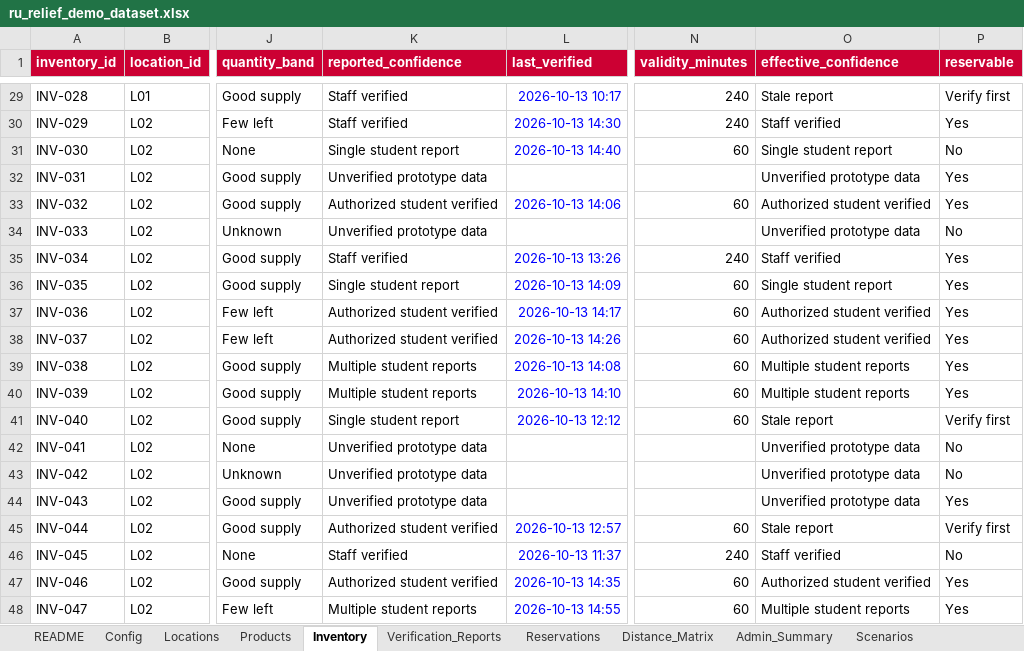
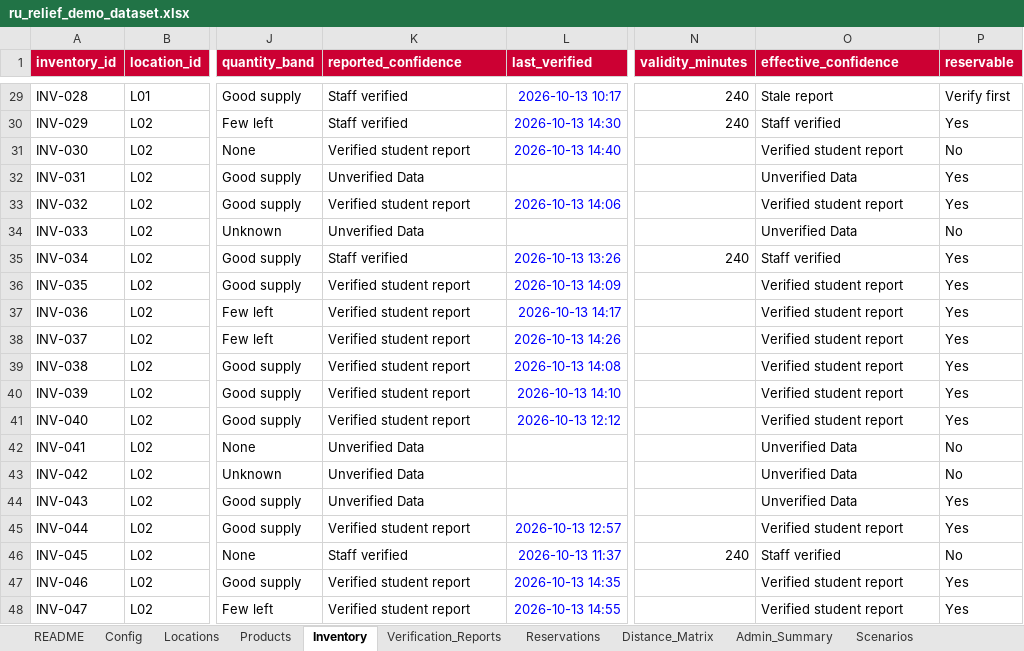
Before and after one commit to KBhatt6/HackRU2026, an Excel workbook: backend/data/ru_relief_demo_dataset.xlsx, sheet Inventory, drawn as a sheet; only a part is shown, gaps mark what is left out; values as stored, in another font and other column widths than the file's, no borders; charts and pictures and conditional formats not drawn; the diff covers the shown part only; the diff names each change by its address in the sheet, - before the commit and + after, or states it on an @@ line.

```diff
--- a/backend/data/ru_relief_demo_dataset.xlsx (sheet Inventory)
+++ b/backend/data/ru_relief_demo_dataset.xlsx (sheet Inventory)
-K31 (reported_confidence): Single student report
+K31 (reported_confidence): Verified student report
-N31 (validity_minutes): 60
+N31 (validity_minutes): (empty)
-O31 (effective_confidence): Single student report
+O31 (effective_confidence): Verified student report
-K32 (reported_confidence): Unverified prototype data
+K32 (reported_confidence): Unverified Data
-O32 (effective_confidence): Unverified prototype data
+O32 (effective_confidence): Unverified Data
-K33 (reported_confidence): Authorized student verified
+K33 (reported_confidence): Verified student report
-N33 (validity_minutes): 60
+N33 (validity_minutes): (empty)
-O33 (effective_confidence): Authorized student verified
+O33 (effective_confidence): Verified student report
-K34 (reported_confidence): Unverified prototype data
+K34 (reported_confidence): Unverified Data
-O34 (effective_confidence): Unverified prototype data
+O34 (effective_confidence): Unverified Data
-K36 (reported_confidence): Single student report
+K36 (reported_confidence): Verified student report
-N36:N41 (validity_minutes): 60
+N36:N41 (validity_minutes): (empty)
-O36 (effective_confidence): Single student report
+O36 (effective_confidence): Verified student report
-K37:K38 (reported_confidence): Authorized student verified
+K37:K38 (reported_confidence): Verified student report
-O37:O38 (effective_confidence): Authorized student verified
+O37:O38 (effective_confidence): Verified student report
-K39:K40 (reported_confidence): Multiple student reports
+K39:K40 (reported_confidence): Verified student report
-O39:O40 (effective_confidence): Multiple student reports
+O39:O40 (effective_confidence): Verified student report
-K41 (reported_confidence): Single student report
+K41 (reported_confidence): Verified student report
-O41 (effective_confidence): Stale report
+O41 (effective_confidence): Verified student report
-P41 (reservable): Verify first
+P41 (reservable): Yes
-K42:K44 (reported_confidence): Unverified prototype data
+K42:K44 (reported_confidence): Unverified Data
-O42:O44 (effective_confidence): Unverified prototype data
+O42:O44 (effective_confidence): Unverified Data
-K45 (reported_confidence): Authorized student verified
+K45 (reported_confidence): Verified student report
-N45 (validity_minutes): 60
+N45 (validity_minutes): (empty)
-O45 (effective_confidence): Stale report
+O45 (effective_confidence): Verified student report
-P45 (reservable): Verify first
+P45 (reservable): Yes
-K47 (reported_confidence): Authorized student verified
+K47 (reported_confidence): Verified student report
-N47:N48 (validity_minutes): 60
+N47:N48 (validity_minutes): (empty)
-O47 (effective_confidence): Authorized student verified
+O47 (effective_confidence): Verified student report
-K48 (reported_confidence): Multiple student reports
+K48 (reported_confidence): Verified student report
-O48 (effective_confidence): Multiple student reports
+O48 (effective_confidence): Verified student report
```
Also changed, not shown: 239 edited cells elsewhere in this sheet, sheet Admin_Summary, sheet Codebook, formulas that keep their value, 27 other files.
